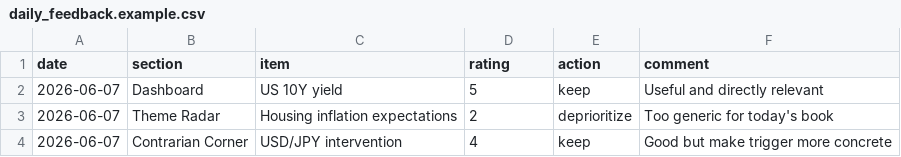
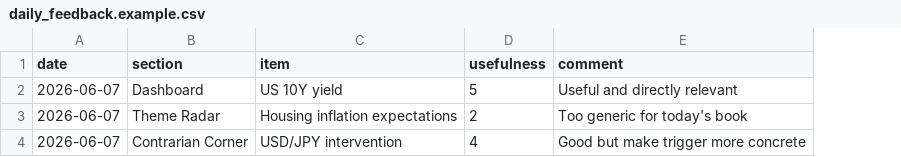
Before and after one commit to xutong0414/macro-news, a CSV file: inputs/feedback/daily_feedback.example.csv, drawn as a sheet; the diff names each change by its address in the sheet, - before the commit and + after, or states it on an @@ line.

Commit message:
Refine brief timestamps feedback and chart context

```diff
--- a/inputs/feedback/daily_feedback.example.csv
+++ b/inputs/feedback/daily_feedback.example.csv
-column E (action), rows 2-4: keep | deprioritize | keep
-D1: rating
+D1: usefulness
```
Also changed, not shown: 11 other files.
